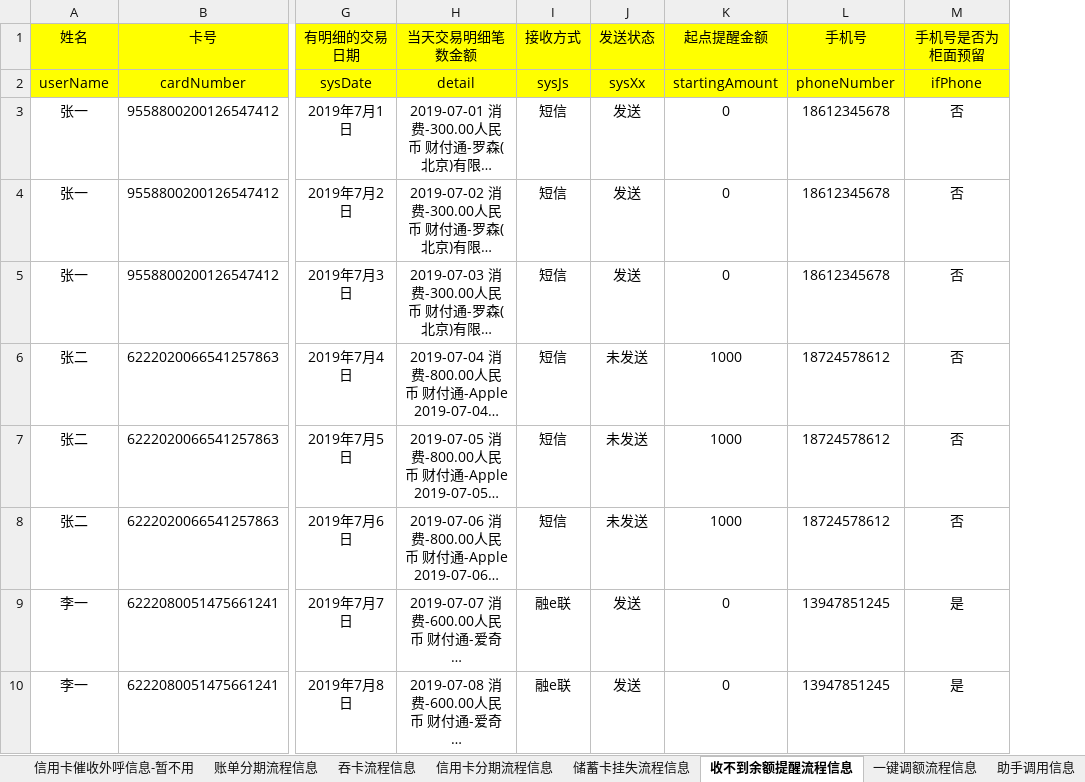
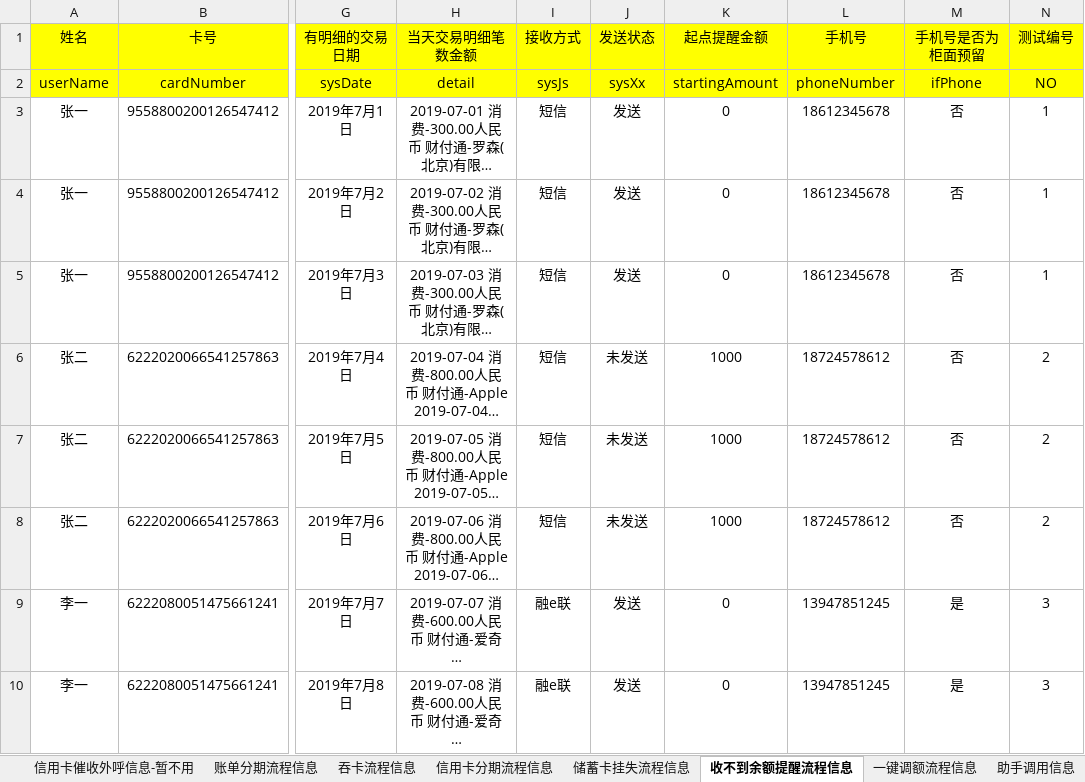
Before and after one commit to aicp-icbc/webhook, an Excel workbook: src/main/resources/ICBC-DATA.xlsx, sheet 收不到余额提醒流程信息, drawn as a sheet; only a part is shown, gaps mark what is left out; long unchanged cells end in …; values as stored, in another font and other column widths than the file's, no borders; the diff names each change by its address in the sheet, - before the commit and + after, or states it on an @@ line.

```diff
--- a/src/main/resources/ICBC-DATA.xlsx (sheet 收不到余额提醒流程信息)
+++ b/src/main/resources/ICBC-DATA.xlsx (sheet 收不到余额提醒流程信息)
+column N (测试编号), rows 2-10: NO | 1 | 1 | 1 | 2 | 2 | 2 | 3 | 3
```
Also changed, not shown: 2 other files.
